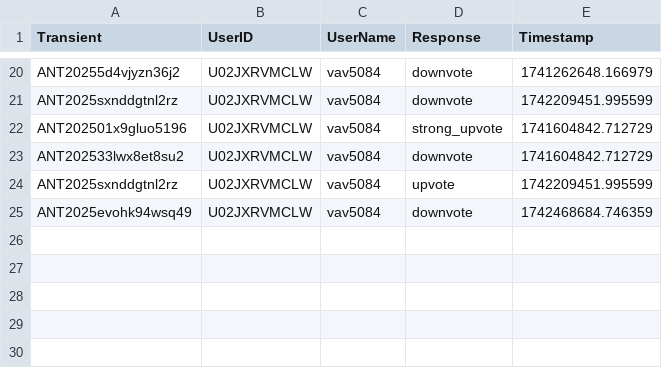
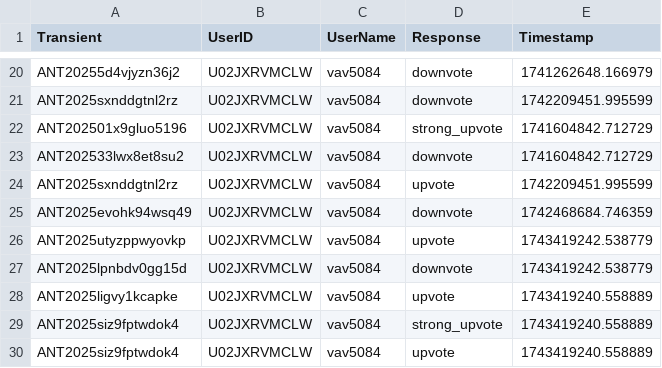
Before and after one commit to VTDA-Group/antares-filter-slackbots, a CSV file: data/superphot-plus-bright/voting_history.csv, drawn as a sheet; only a part is shown, gaps mark what is left out; the diff names each change by its address in the sheet, - before the commit and + after, or states it on an @@ line.

```diff
--- a/data/superphot-plus-bright/voting_history.csv
+++ b/data/superphot-plus-bright/voting_history.csv
+row 26: ANT2025utyzppwyovkp | U02JXRVMCLW | vav5084 | upvote | 1743419242.538779
+row 27: ANT2025lpnbdv0gg15d | U02JXRVMCLW | vav5084 | downvote | 1743419242.538779
+row 28: ANT2025ligvy1kcapke | U02JXRVMCLW | vav5084 | upvote | 1743419240.558889
+row 29: ANT2025siz9fptwdok4 | U02JXRVMCLW | vav5084 | strong_upvote | 1743419240.558889
+row 30: ANT2025siz9fptwdok4 | U02JXRVMCLW | vav5084 | upvote | 1743419240.558889
```
Also changed, not shown: data/superphot-plus/voting_history.csv.
